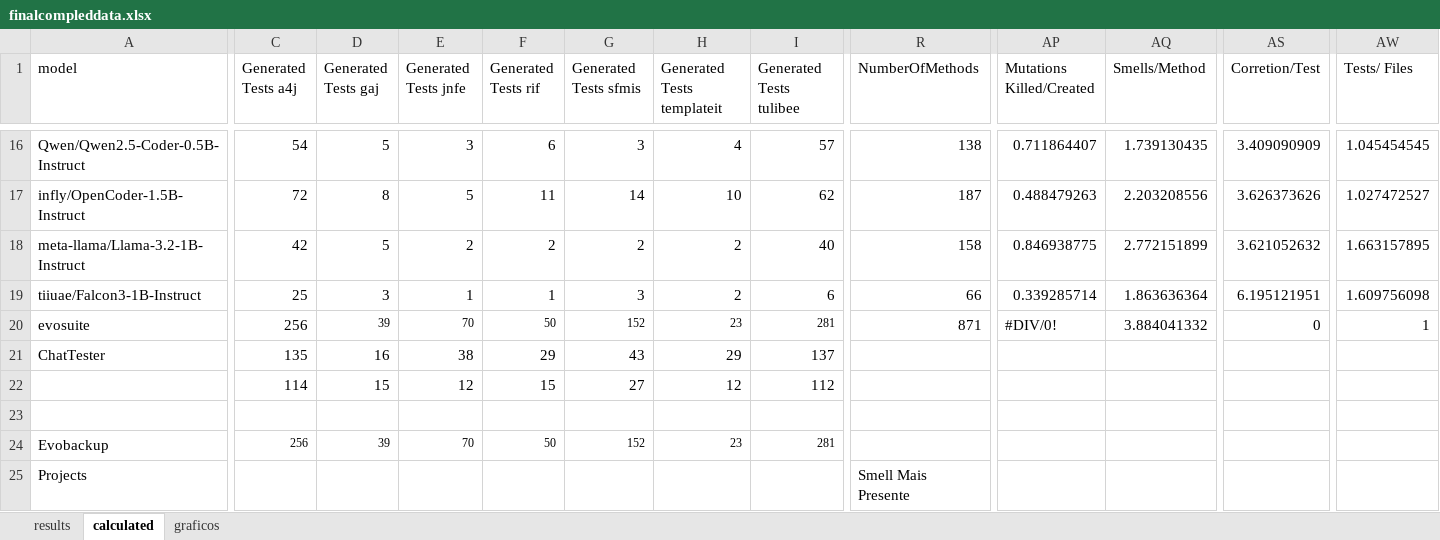
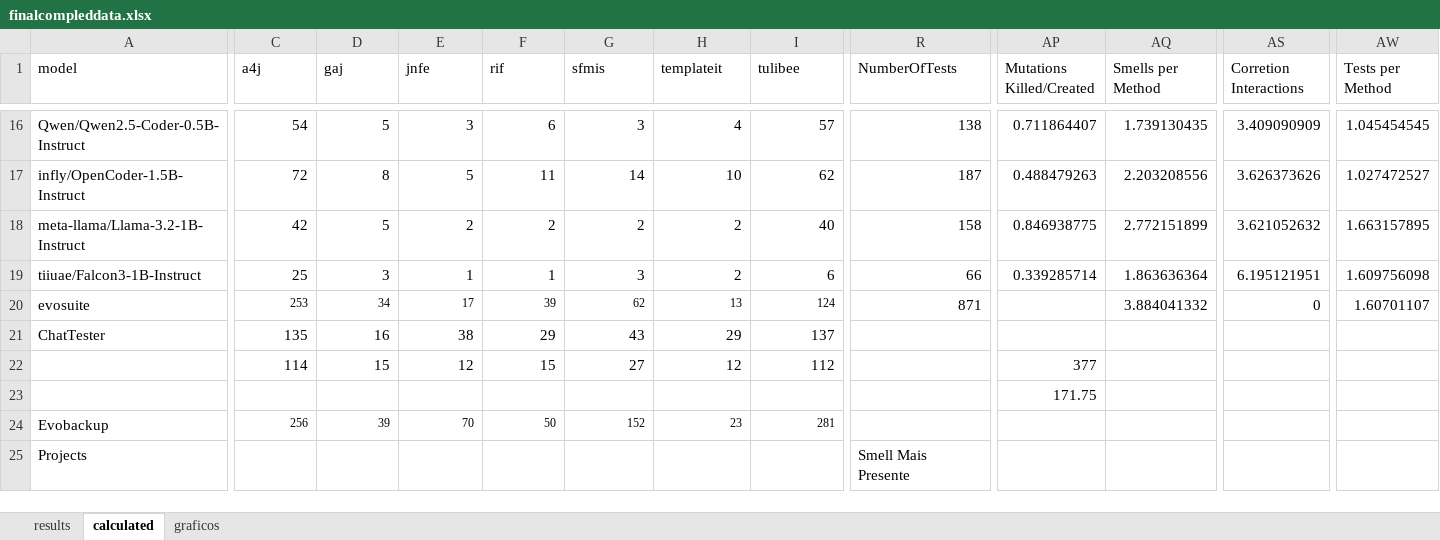
Before and after one commit to EsdrasCaleb/localLLM, an Excel workbook: finalcompleddata.xlsx, sheet calculated, drawn as a sheet; only a part is shown, gaps mark what is left out; values as stored, in another font and other column widths than the file's, no borders; charts and pictures not drawn; the diff covers the shown part only; the diff names each change by its address in the sheet, - before the commit and + after, or states it on an @@ line.

```diff
--- a/finalcompleddata.xlsx (sheet calculated)
+++ b/finalcompleddata.xlsx (sheet calculated)
-C1: Generated Tests a4j
+C1: a4j
-D1: Generated Tests gaj
+D1: gaj
-E1: Generated Tests jnfe
+E1: jnfe
-F1: Generated Tests rif
+F1: rif
-G1: Generated Tests sfmis
+G1: sfmis
-H1: Generated Tests templateit
+H1: templateit
-I1: Generated Tests tulibee
+I1: tulibee
-R1: NumberOfMethods
+R1: NumberOfTests
-AQ1: Smells/Method
+AQ1: Smells per Method
-AS1: Corretion/Test
+AS1: Corretion Interactions
-AW1: Tests/ Files
+AW1: Tests per Method
-C20 (a4j): 256
+C20 (a4j): 253
@@ C20 text size: smaller @@
-D20 (gaj): 39
+D20 (gaj): 34
-E20 (jnfe): 70
+E20 (jnfe): 17
-F20 (rif): 50
+F20 (rif): 39
-G20 (sfmis): 152
+G20 (sfmis): 62
-H20 (templateit): 23
+H20 (templateit): 13
-I20 (tulibee): 281
+I20 (tulibee): 124
-AP20 (Mutations Killed/Created): #DIV/0!
+AP20 (Mutations Killed/Created): (empty)
-AW20 (Tests per Method): 1
+AW20 (Tests per Method): 1.60701107
-AP22 (Mutations Killed/Created): (empty)
+AP22 (Mutations Killed/Created): 377
-AP23 (Mutations Killed/Created): (empty)
+AP23 (Mutations Killed/Created): 171.75
```
Also changed, not shown: 152 edited cells elsewhere in this sheet, sheet graficos, formulas that keep their value, charts or pictures, 1 other file.
